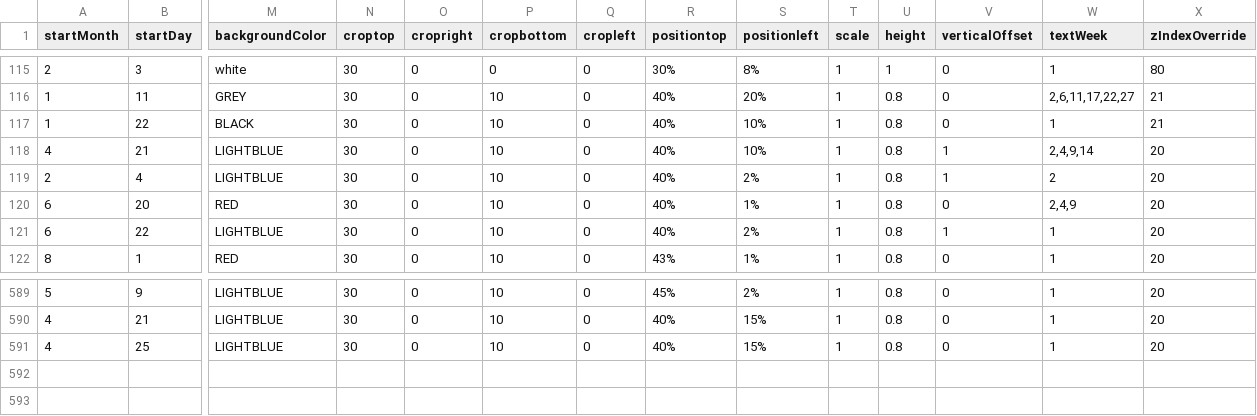
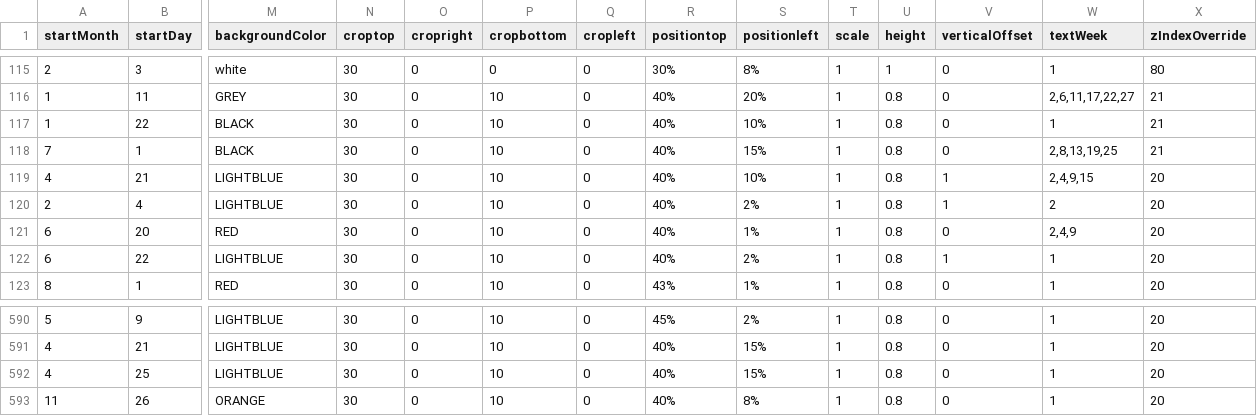
Before and after one commit to Markedwards54/History-Zoom, a CSV file: multiDayTextBlocks.csv, drawn as a sheet; only a part is shown, gaps mark what is left out; addresses are those after the commit; rows hold the shown columns only; the diff names each change by its address in the sheet, - before the commit and + after, or states it on an @@ line.

```diff
--- a/multiDayTextBlocks.csv
+++ b/multiDayTextBlocks.csv
+row 118: 7 | 1 | BLACK | 30 | 0 | 10 | 0 | 40% | 15% | 1 | 0.8 | 0 | 2,8,13,19,25 | 21
-W119 (textWeek): 2,4,9,14
+W119 (textWeek): 2,4,9,15
+row 593: 11 | 26 | ORANGE | 30 | 0 | 10 | 0 | 40% | 8% | 1 | 0.8 | 0 | 1 | 20
```
Also changed, not shown: 1 other file.
